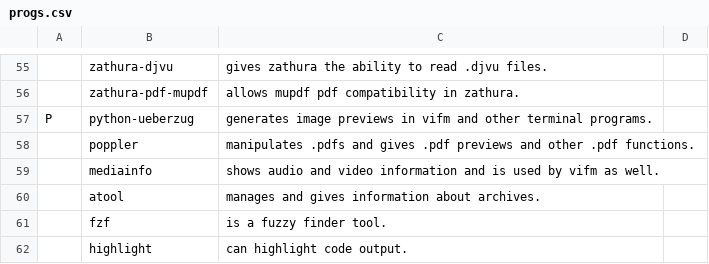
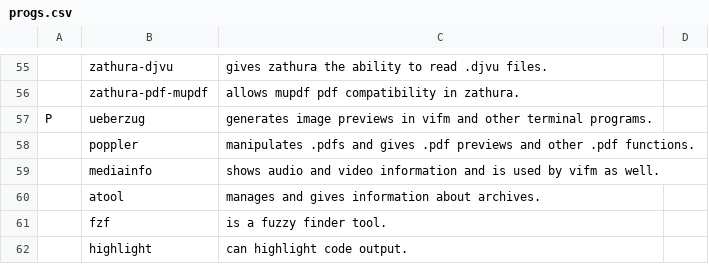
Before and after one commit to LukeSmithxyz/LARBS, a CSV file: ubuntu/progs.csv, drawn as a sheet; only a part is shown, gaps mark what is left out; the diff names each change by its address in the sheet, - before the commit and + after, or states it on an @@ line.

Commit message:
use python 3 now
use python 3 now

```diff
--- a/ubuntu/progs.csv
+++ b/ubuntu/progs.csv
-B57: python-ueberzug
+B57: ueberzug
```
Also changed, not shown: 1 other file.
